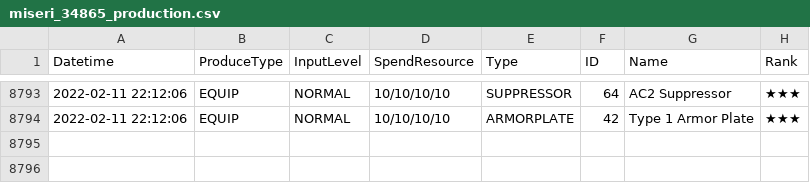
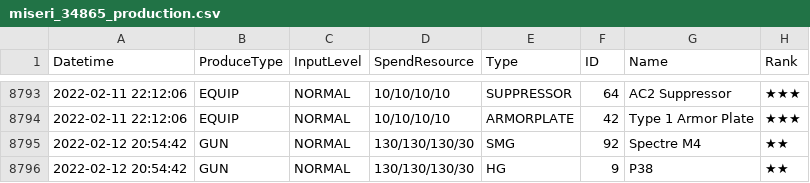
Before and after one commit to m1s3ri/90wish, a CSV file: miseri_34865_production.csv, drawn as a sheet; only a part is shown, gaps mark what is left out.

```diff
--- a/miseri_34865_production.csv
+++ b/miseri_34865_production.csv
@@ -8794 +8794,3 @@
 2022-02-11 22:12:06,EQUIP,NORMAL,10/10/10/10,ARMORPLATE,42,Type 1 Armor Plate,★★★
+2022-02-12 20:54:42,GUN,NORMAL,130/130/130/30,SMG,92,Spectre M4,★★
+2022-02-12 20:54:42,GUN,NORMAL,130/130/130/30,HG,9,P38,★★
```
Also changed, not shown: miseri_34865__theater_optimize_team.csv, miseri_34865_doll_info.csv, 3 other files.
